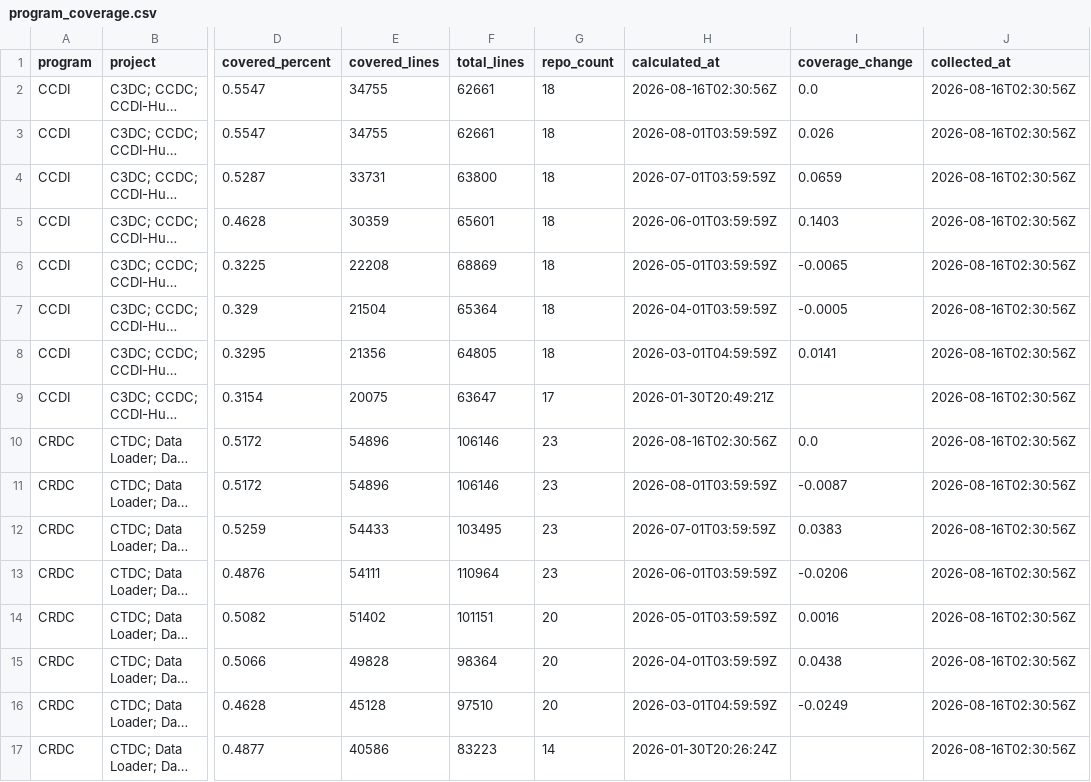
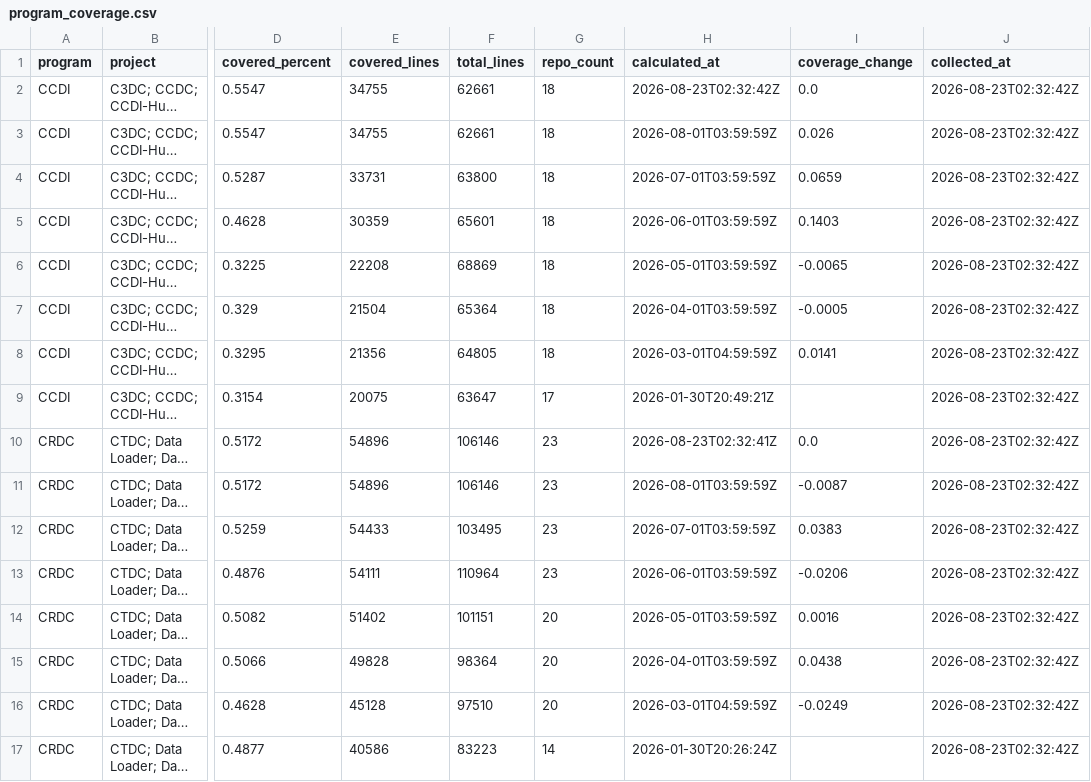
Before and after one commit to essentialsoft/unit-test-dashboard, a CSV file: data/program_coverage.csv, drawn as a sheet; only a part is shown, gaps mark what is left out; long unchanged cells end in …; the diff names each change by its address in the sheet, - before the commit and + after, or states it on an @@ line.

```diff
--- a/data/program_coverage.csv
+++ b/data/program_coverage.csv
-H2 (calculated_at): 2026-08-16T02:30:56Z
+H2 (calculated_at): 2026-08-23T02:32:42Z
-J2:J17 (collected_at): 2026-08-16T02:30:56Z
+J2:J17 (collected_at): 2026-08-23T02:32:42Z
-H10 (calculated_at): 2026-08-16T02:30:56Z
+H10 (calculated_at): 2026-08-23T02:32:41Z
```
Also changed, not shown: data/project_coverage.csv, data/repository_coverage.csv.
